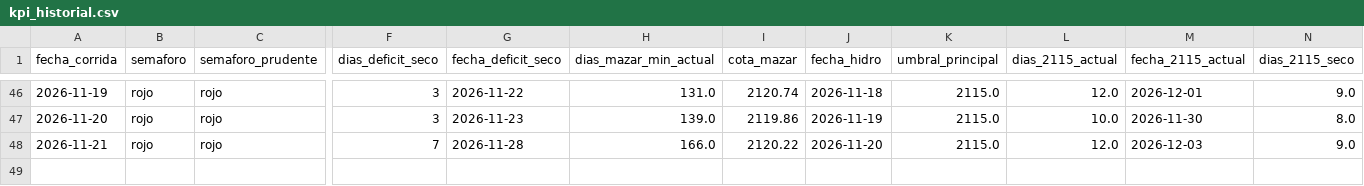
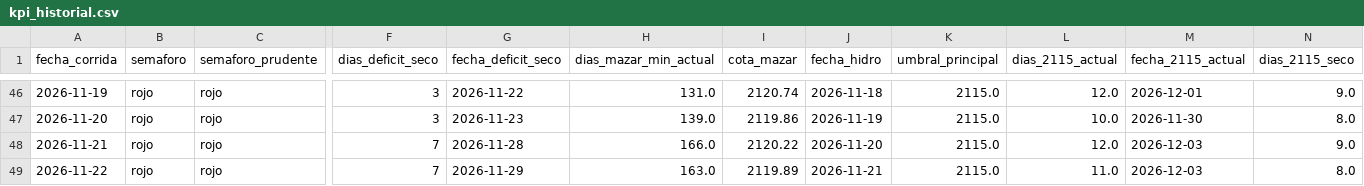
Before and after one commit to screspo111-sys/Energ-a_SC, a CSV file: dashboard/kpi_historial.csv, drawn as a sheet; only a part is shown, gaps mark what is left out; rows hold the shown columns only; the diff names each change by its address in the sheet, - before the commit and + after, or states it on an @@ line.

```diff
--- a/dashboard/kpi_historial.csv
+++ b/dashboard/kpi_historial.csv
+row 49: 2026-11-22 | rojo | rojo | 7 | 2026-11-29 | 163.0 | 2119.89 | 2026-11-21 | 2115.0 | 11.0 | 2026-12-03 | 8.0
```
Also changed, not shown: dashboard/generacion_diaria_celec_sur.csv, dashboard/generacion_horaria_30d.csv, 18 other files.
